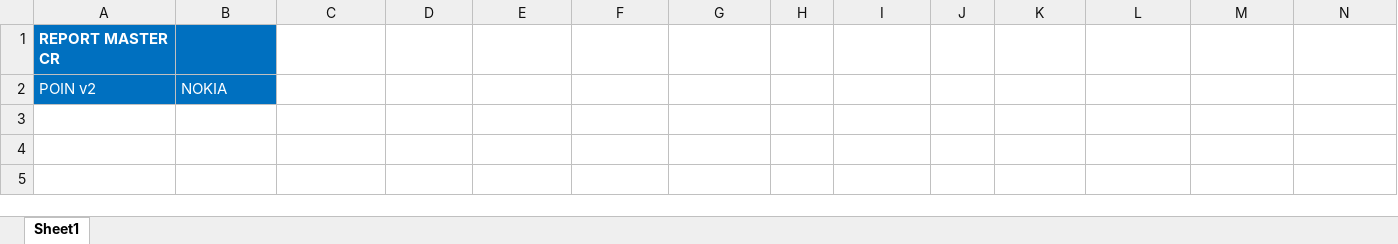
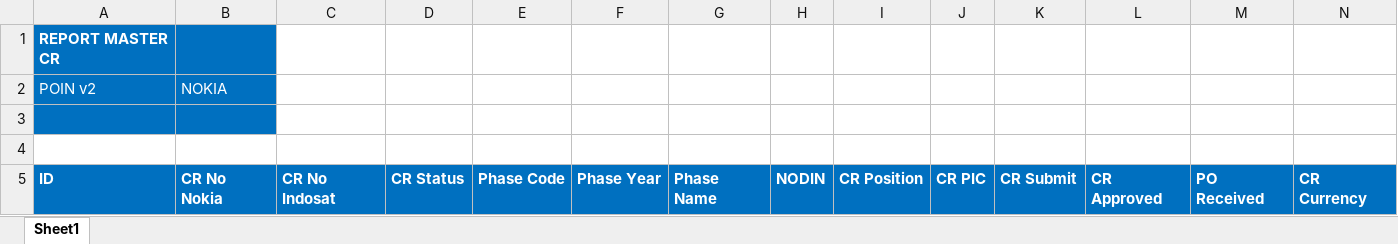
Before and after one commit to wahyudjenonk/nokiyembroerba, an Excel workbook: __repository/template_export/template-export-mastercr.xlsx, sheet Sheet1, drawn as a sheet; only a part is shown; values as stored, in another font and other column widths than the file's, no borders; rows hold the shown columns only; the diff names each change by its address in the sheet, - before the commit and + after, or states it on an @@ line.

```diff
--- a/__repository/template_export/template-export-mastercr.xlsx (sheet Sheet1)
+++ b/__repository/template_export/template-export-mastercr.xlsx (sheet Sheet1)
+row 3: (empty)
+row 4: (empty)
+row 5: ID | CR No Nokia | CR No Indosat | CR Status | Phase Code | Phase Year | Phase Name | NODIN | CR Position | CR PIC | CR Submit | CR Approved | PO Received | CR Currency
```
Also changed, not shown: __repository/template/temp_mastercr.xlsx, 6 other files.
